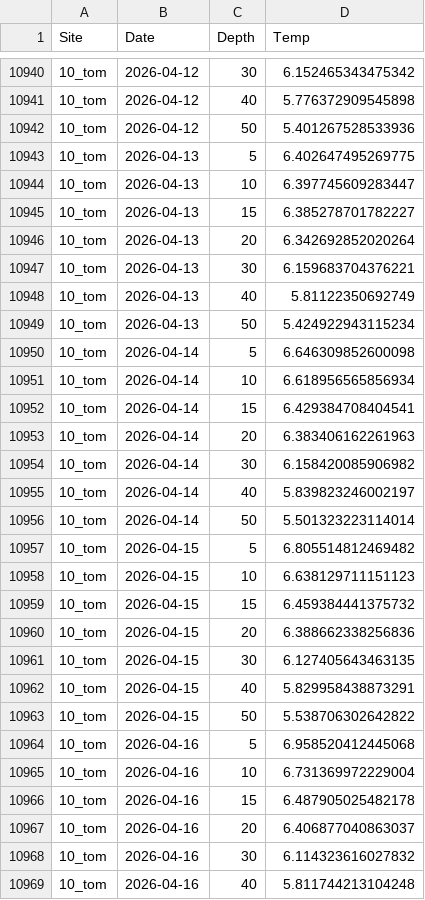
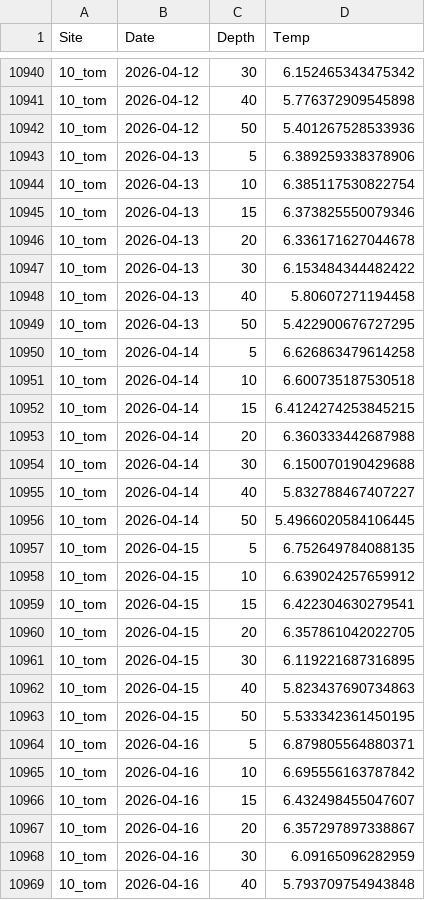
Before and after one commit to sharkbot952/temp_test2, a CSV file: data/cmem/thetao/thetao_10_tom.csv, drawn as a sheet; only a part is shown, gaps mark what is left out; the diff covers the shown part only.

```diff
--- a/data/cmem/thetao/thetao_10_tom.csv
+++ b/data/cmem/thetao/thetao_10_tom.csv
@@ -10942,28 +10942,28 @@
 10_tom,2026-04-12,50,5.401267528533936
-10_tom,2026-04-13,5,6.402647495269775
-10_tom,2026-04-13,10,6.397745609283447
-10_tom,2026-04-13,15,6.385278701782227
-10_tom,2026-04-13,20,6.342692852020264
-10_tom,2026-04-13,30,6.159683704376221
-10_tom,2026-04-13,40,5.81122350692749
-10_tom,2026-04-13,50,5.424922943115234
-10_tom,2026-04-14,5,6.646309852600098
-10_tom,2026-04-14,10,6.618956565856934
-10_tom,2026-04-14,15,6.429384708404541
-10_tom,2026-04-14,20,6.383406162261963
-10_tom,2026-04-14,30,6.158420085906982
-10_tom,2026-04-14,40,5.839823246002197
-10_tom,2026-04-14,50,5.501323223114014
-10_tom,2026-04-15,5,6.805514812469482
-10_tom,2026-04-15,10,6.638129711151123
-10_tom,2026-04-15,15,6.459384441375732
-10_tom,2026-04-15,20,6.388662338256836
-10_tom,2026-04-15,30,6.127405643463135
-10_tom,2026-04-15,40,5.829958438873291
-10_tom,2026-04-15,50,5.538706302642822
-10_tom,2026-04-16,5,6.958520412445068
-10_tom,2026-04-16,10,6.731369972229004
-10_tom,2026-04-16,15,6.487905025482178
-10_tom,2026-04-16,20,6.406877040863037
-10_tom,2026-04-16,30,6.114323616027832
-10_tom,2026-04-16,40,5.811744213104248
+10_tom,2026-04-13,5,6.389259338378906
+10_tom,2026-04-13,10,6.385117530822754
+10_tom,2026-04-13,15,6.373825550079346
+10_tom,2026-04-13,20,6.336171627044678
+10_tom,2026-04-13,30,6.153484344482422
+10_tom,2026-04-13,40,5.80607271194458
+10_tom,2026-04-13,50,5.422900676727295
+10_tom,2026-04-14,5,6.626863479614258
+10_tom,2026-04-14,10,6.600735187530518
+10_tom,2026-04-14,15,6.4124274253845215
+10_tom,2026-04-14,20,6.360333442687988
+10_tom,2026-04-14,30,6.150070190429688
+10_tom,2026-04-14,40,5.832788467407227
+10_tom,2026-04-14,50,5.4966020584106445
+10_tom,2026-04-15,5,6.752649784088135
+10_tom,2026-04-15,10,6.639024257659912
+10_tom,2026-04-15,15,6.422304630279541
+10_tom,2026-04-15,20,6.357861042022705
+10_tom,2026-04-15,30,6.119221687316895
+10_tom,2026-04-15,40,5.823437690734863
+10_tom,2026-04-15,50,5.533342361450195
+10_tom,2026-04-16,5,6.879805564880371
+10_tom,2026-04-16,10,6.695556163787842
+10_tom,2026-04-16,15,6.432498455047607
+10_tom,2026-04-16,20,6.357297897338867
+10_tom,2026-04-16,30,6.09165096282959
+10_tom,2026-04-16,40,5.793709754943848
```
Also changed, not shown: 7 added rows and 29 edited cells elsewhere in this file, data/cmem/thetao/thetao_12_mas.csv, 2 other files.
